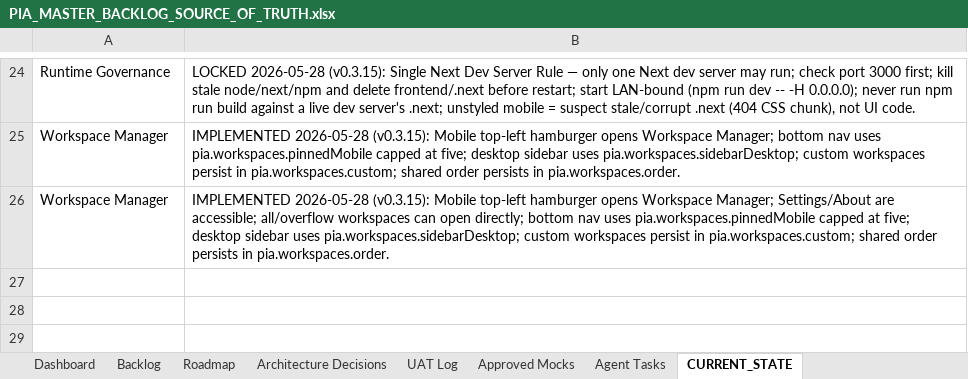
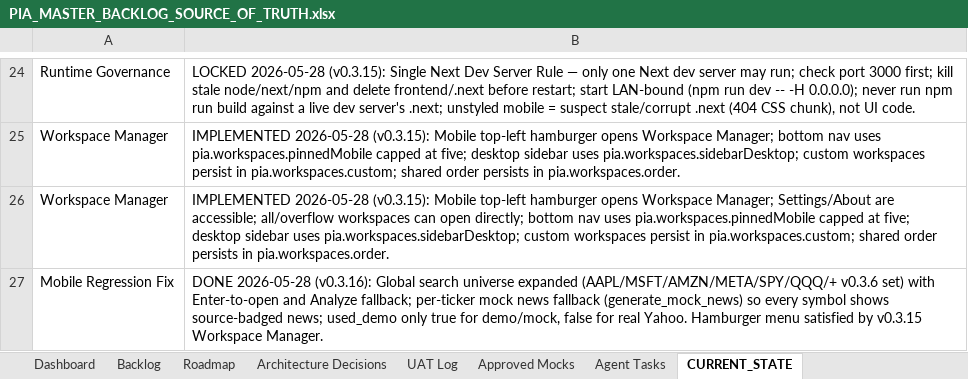
Before and after one commit to parmpr-ai/personal-investment-agent, an Excel workbook: docs/PIA_MASTER_BACKLOG_SOURCE_OF_TRUTH.xlsx, sheet CURRENT_STATE, drawn as a sheet; only a part is shown, gaps mark what is left out; values as stored, in another font and other column widths than the file's, no borders; the diff names each change by its address in the sheet, - before the commit and + after, or states it on an @@ line.

```diff
--- a/docs/PIA_MASTER_BACKLOG_SOURCE_OF_TRUTH.xlsx (sheet CURRENT_STATE)
+++ b/docs/PIA_MASTER_BACKLOG_SOURCE_OF_TRUTH.xlsx (sheet CURRENT_STATE)
+row 27: Mobile Regression Fix | DONE 2026-05-28 (v0.3.16): Global search universe expanded (AAPL/MSFT/AMZN/META/SPY/QQQ/+ v0.3.6 set) with Enter-to-open and Analyze fallback; per-ticker mock news fallback (generate_mock_news) so every symbol shows source-badged news; used_demo only true for demo/mock, false for real Yahoo. Hamburger menu satisfied by v0.3.15 Workspace Manager.
```
Also changed, not shown: 4 other files.
